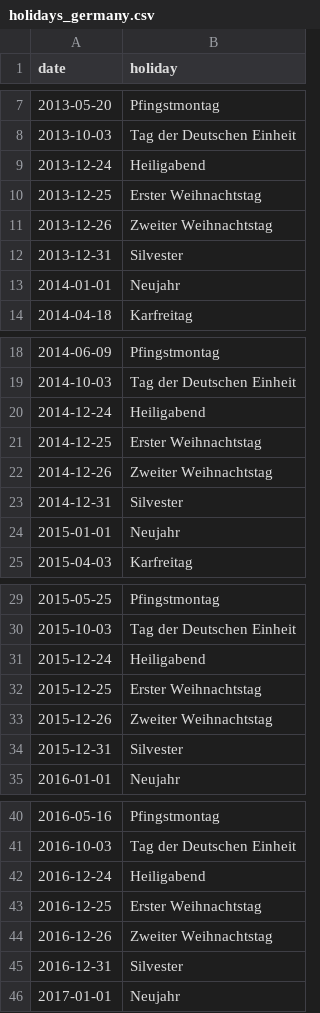
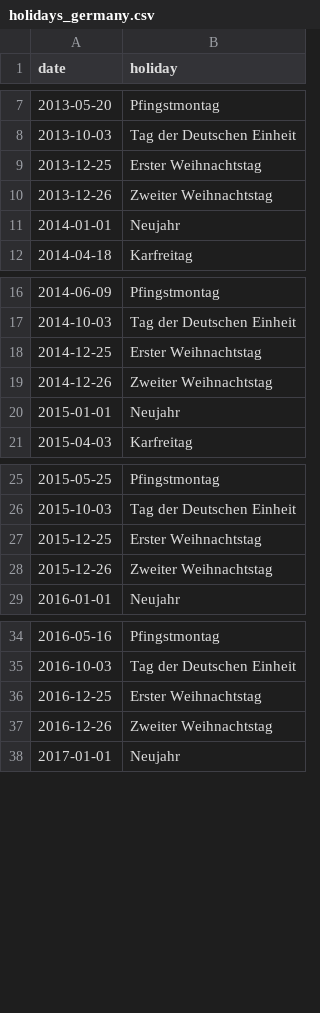
Before and after one commit to clarabri/bakery-sales-prediction, a CSV file: 0_DataPreparation/holidays_germany.csv, drawn as a sheet; only a part is shown, gaps mark what is left out; the diff covers the shown part only.

```diff
--- a/0_DataPreparation/holidays_germany.csv
+++ b/0_DataPreparation/holidays_germany.csv
@@ -8,6 +8,4 @@ date,holiday
 2013-10-03,Tag der Deutschen Einheit
-2013-12-24,Heiligabend
 2013-12-25,Erster Weihnachtstag
 2013-12-26,Zweiter Weihnachtstag
-2013-12-31,Silvester
 2014-01-01,Neujahr
@@ -19,6 +17,4 @@ date,holiday
 2014-10-03,Tag der Deutschen Einheit
-2014-12-24,Heiligabend
 2014-12-25,Erster Weihnachtstag
 2014-12-26,Zweiter Weihnachtstag
-2014-12-31,Silvester
 2015-01-01,Neujahr
@@ -30,6 +26,4 @@ date,holiday
 2015-10-03,Tag der Deutschen Einheit
-2015-12-24,Heiligabend
 2015-12-25,Erster Weihnachtstag
 2015-12-26,Zweiter Weihnachtstag
-2015-12-31,Silvester
 2016-01-01,Neujahr
@@ -41,6 +35,4 @@ date,holiday
 2016-10-03,Tag der Deutschen Einheit
-2016-12-24,Heiligabend
 2016-12-25,Erster Weihnachtstag
 2016-12-26,Zweiter Weihnachtstag
-2016-12-31,Silvester
 2017-01-01,Neujahr
```
Also changed, not shown: 4 removed rows elsewhere in this file, 9 other files.
